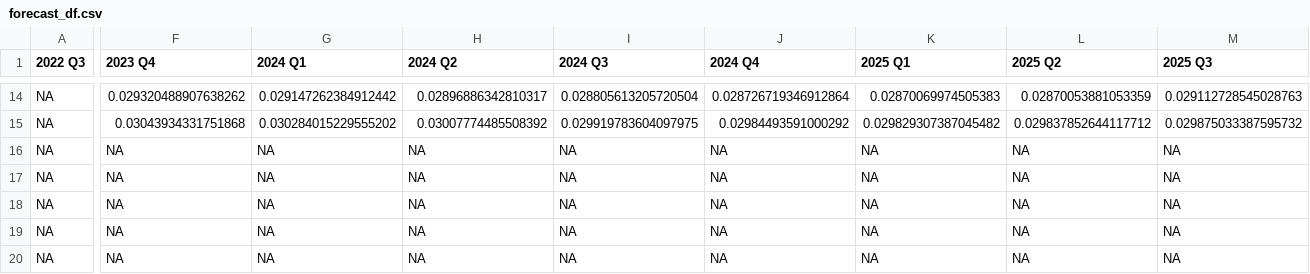
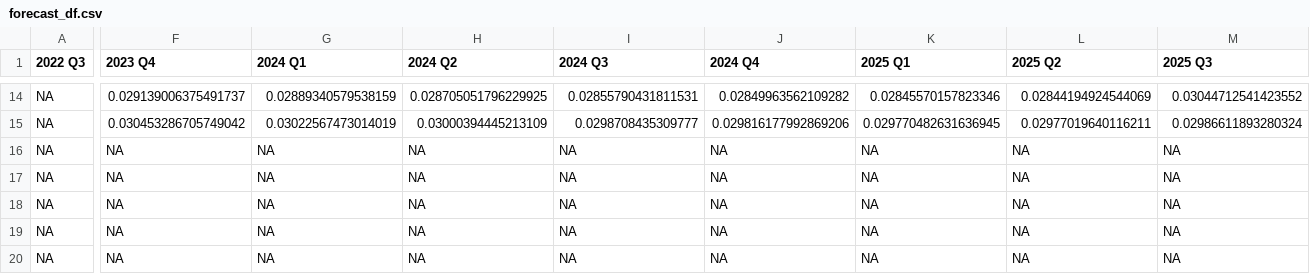
Before and after one commit to theshufflebee/space-cadet, a CSV file: output/forecast_df.csv, drawn as a sheet; only a part is shown, gaps mark what is left out; the diff covers the shown part only; the diff names each change by its address in the sheet, - before the commit and + after, or states it on an @@ line.

```diff
--- a/output/forecast_df.csv
+++ b/output/forecast_df.csv
-F14 (2023 Q4): 0.029320488907638262
+F14 (2023 Q4): 0.029139006375491737
-G14 (2024 Q1): 0.029147262384912442
+G14 (2024 Q1): 0.02889340579538159
-H14 (2024 Q2): 0.02896886342810317
+H14 (2024 Q2): 0.028705051796229925
-I14 (2024 Q3): 0.028805613205720504
+I14 (2024 Q3): 0.02855790431811531
-J14 (2024 Q4): 0.028726719346912864
+J14 (2024 Q4): 0.02849963562109282
-K14 (2025 Q1): 0.02870069974505383
+K14 (2025 Q1): 0.02845570157823346
-L14 (2025 Q2): 0.02870053881053359
+L14 (2025 Q2): 0.02844194924544069
-M14 (2025 Q3): 0.029112728545028763
+M14 (2025 Q3): 0.03044712541423552
-F15 (2023 Q4): 0.03043934331751868
+F15 (2023 Q4): 0.030453286705749042
-G15 (2024 Q1): 0.030284015229555202
+G15 (2024 Q1): 0.03022567473014019
-H15 (2024 Q2): 0.03007774485508392
+H15 (2024 Q2): 0.03000394445213109
-I15 (2024 Q3): 0.029919783604097975
+I15 (2024 Q3): 0.0298708435309777
-J15 (2024 Q4): 0.02984493591000292
+J15 (2024 Q4): 0.029816177992869206
-K15 (2025 Q1): 0.029829307387045482
+K15 (2025 Q1): 0.029770482631636945
-L15 (2025 Q2): 0.029837852644117712
+L15 (2025 Q2): 0.02977019640116211
-M15 (2025 Q3): 0.029875033387595732
+M15 (2025 Q3): 0.02986611893280324
```
Also changed, not shown: 2 added rows, 2 removed rows and 57 edited cells elsewhere in this file, output/okun_forecast_parameters.csv, 5 other files.
